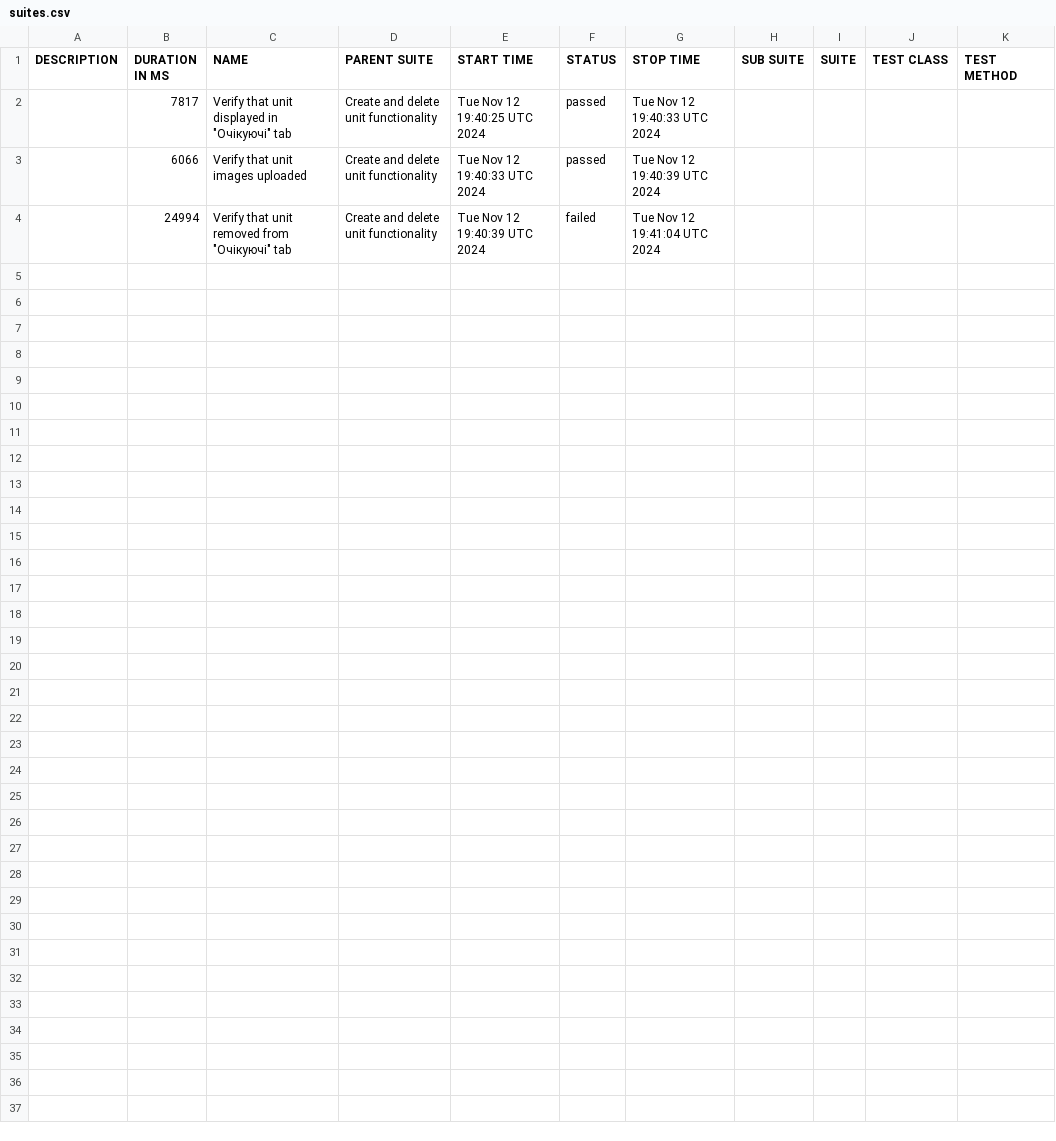
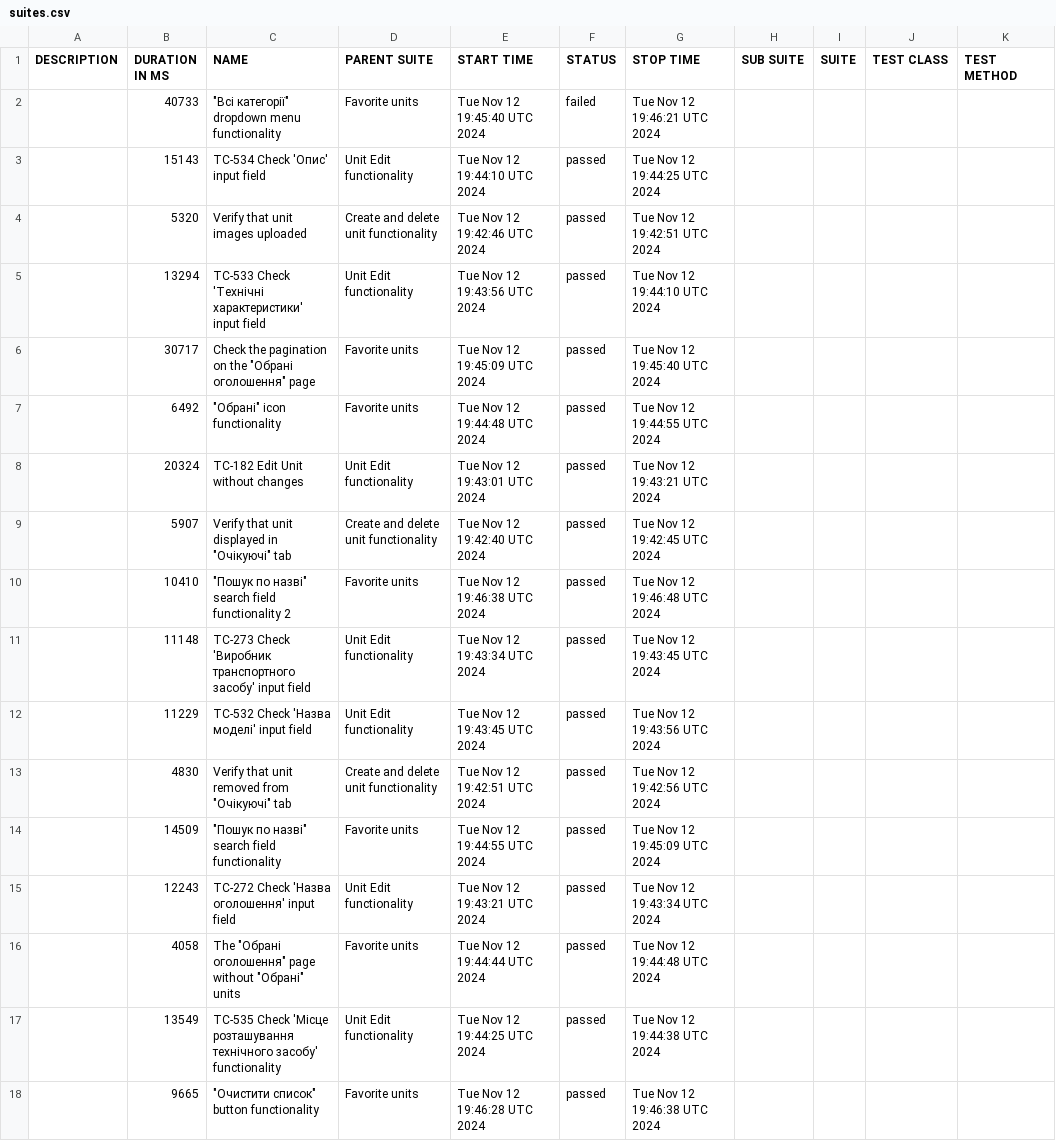
Before and after one commit to haite4/cypress_team, a CSV file: data/suites.csv, drawn as a sheet.

```diff
--- a/data/suites.csv
+++ b/data/suites.csv
@@ -1,4 +1,18 @@
 "DESCRIPTION","DURATION IN MS","NAME","PARENT SUITE","START TIME","STATUS","STOP TIME","SUB SUITE","SUITE","TEST CLASS","TEST METHOD"
-"","7817","Verify that unit displayed in ""Очікуючі"" tab","Create and delete unit functionality","Tue Nov 12 19:40:25 UTC 2024","passed","Tue Nov 12 19:40:33 UTC 2024","","","",""
-"","6066","Verify that unit images uploaded","Create and delete unit functionality","Tue Nov 12 19:40:33 UTC 2024","passed","Tue Nov 12 19:40:39 UTC 2024","","","",""
-"","24994","Verify that unit removed from ""Очікуючі"" tab","Create and delete unit functionality","Tue Nov 12 19:40:39 UTC 2024","failed","Tue Nov 12 19:41:04 UTC 2024","","","",""
+"","40733","""Всі категорії"" dropdown menu functionality","Favorite units","Tue Nov 12 19:45:40 UTC 2024","failed","Tue Nov 12 19:46:21 UTC 2024","","","",""
+"","15143","TC-534 Check 'Опис' input field","Unit Edit functionality","Tue Nov 12 19:44:10 UTC 2024","passed","Tue Nov 12 19:44:25 UTC 2024","","","",""
+"","5320","Verify that unit images uploaded","Create and delete unit functionality","Tue Nov 12 19:42:46 UTC 2024","passed","Tue Nov 12 19:42:51 UTC 2024","","","",""
+"","13294","TC-533 Check 'Технічні характеристики' input field","Unit Edit functionality","Tue Nov 12 19:43:56 UTC 2024","passed","Tue Nov 12 19:44:10 UTC 2024","","","",""
+"","30717","Check the pagination on the ""Обрані оголошення"" page","Favorite units","Tue Nov 12 19:45:09 UTC 2024","passed","Tue Nov 12 19:45:40 UTC 2024","","","",""
+"","6492","""Обрані"" icon functionality","Favorite units","Tue Nov 12 19:44:48 UTC 2024","passed","Tue Nov 12 19:44:55 UTC 2024","","","",""
+"","20324","TC-182 Edit Unit without changes","Unit Edit functionality","Tue Nov 12 19:43:01 UTC 2024","passed","Tue Nov 12 19:43:21 UTC 2024","","","",""
+"","5907","Verify that unit displayed in ""Очікуючі"" tab","Create and delete unit functionality","Tue Nov 12 19:42:40 UTC 2024","passed","Tue Nov 12 19:42:45 UTC 2024","","","",""
+"","10410","""Пошук по назві"" search field functionality 2","Favorite units","Tue Nov 12 19:46:38 UTC 2024","passed","Tue Nov 12 19:46:48 UTC 2024","","","",""
+"","11148","TC-273 Check 'Виробник транспортного засобу' input field","Unit Edit functionality","Tue Nov 12 19:43:34 UTC 2024","passed","Tue Nov 12 19:43:45 UTC 2024","","","",""
+"","11229","TC-532 Check 'Назва моделі' input field","Unit Edit functionality","Tue Nov 12 19:43:45 UTC 2024","passed","Tue Nov 12 19:43:56 UTC 2024","","","",""
+"","4830","Verify that unit removed from ""Очікуючі"" tab","Create and delete unit functionality","Tue Nov 12 19:42:51 UTC 2024","passed","Tue Nov 12 19:42:56 UTC 2024","","","",""
+"","14509","""Пошук по назві"" search field functionality","Favorite units","Tue Nov 12 19:44:55 UTC 2024","passed","Tue Nov 12 19:45:09 UTC 2024","","","",""
+"","12243","TC-272 Check 'Назва оголошення' input field","Unit Edit functionality","Tue Nov 12 19:43:21 UTC 2024","passed","Tue Nov 12 19:43:34 UTC 2024","","","",""
+"","4058","The ""Обрані оголошення"" page without ""Обрані"" units","Favorite units","Tue Nov 12 19:44:44 UTC 2024","passed","Tue Nov 12 19:44:48 UTC 2024","","","",""
+"","13549","TC-535 Check 'Місце розташування технічного засобу' functionality","Unit Edit functionality","Tue Nov 12 19:44:25 UTC 2024","passed","Tue Nov 12 19:44:38 UTC 2024","","","",""
+"","9665","""Очистити список"" button functionality","Favorite units","Tue Nov 12 19:46:28 UTC 2024","passed","Tue Nov 12 19:46:38 UTC 2024","","","",""
```
Also changed, not shown: 44 other files.
